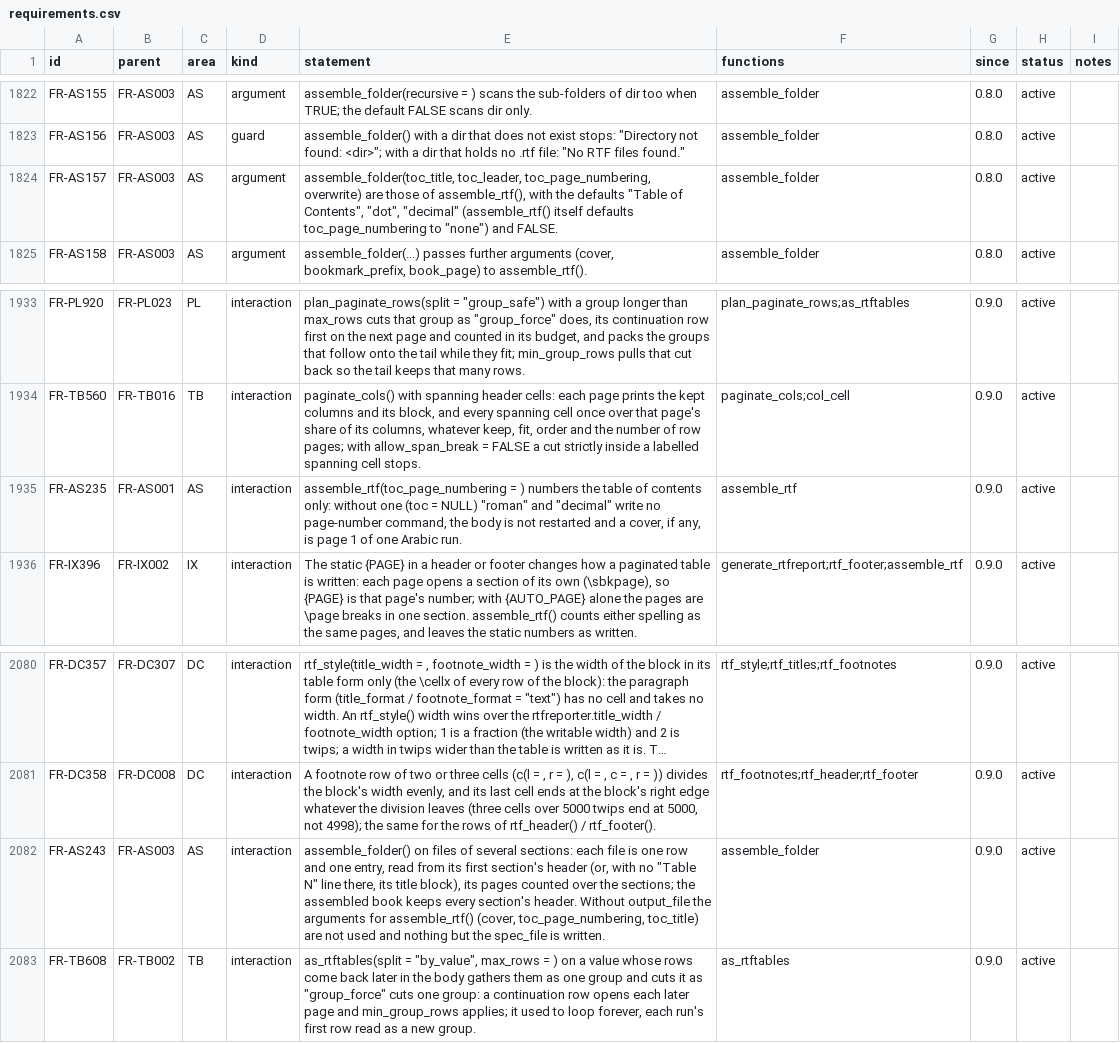
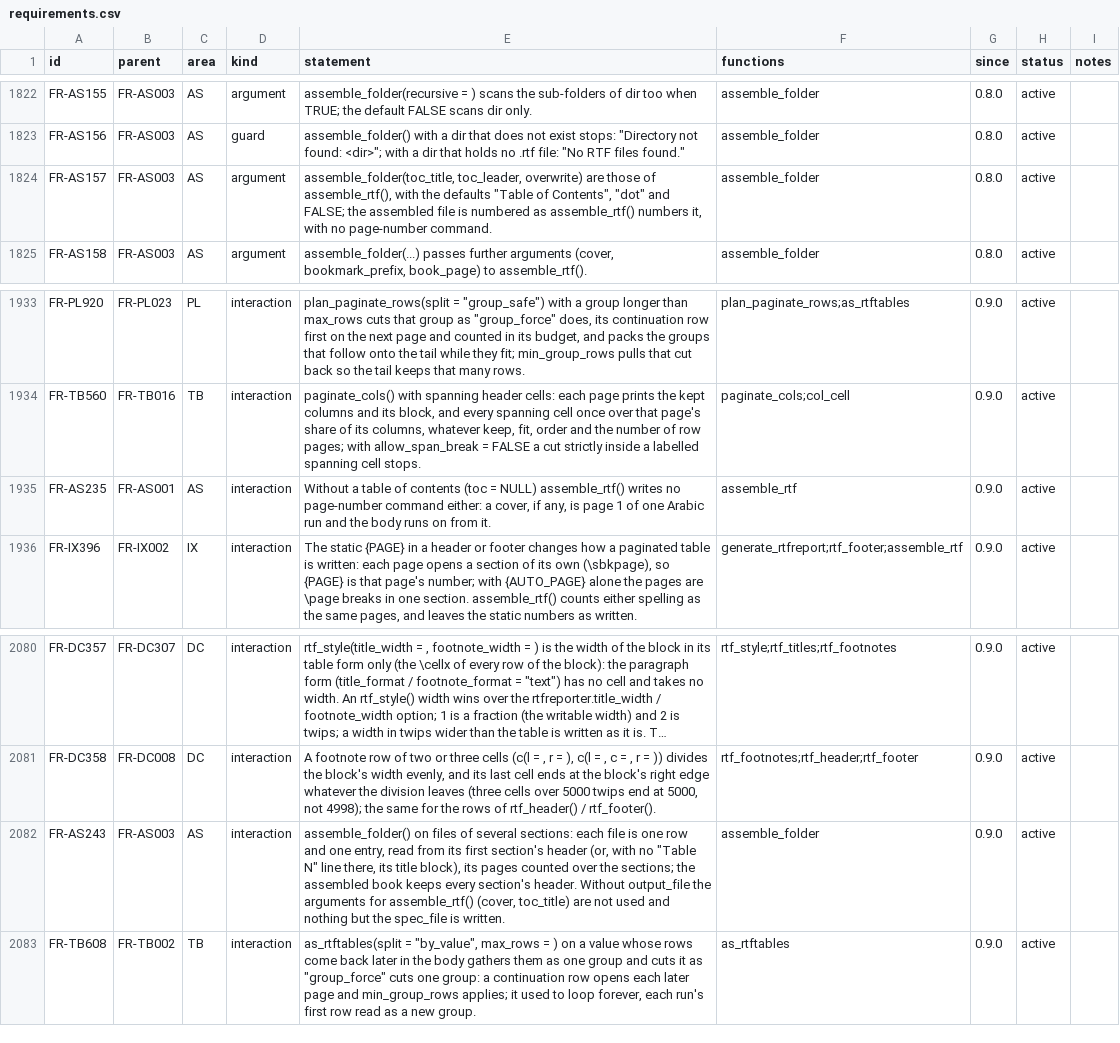
Before and after one commit to ichirio/rtfreporter, a CSV file: inst/validation/requirements.csv, drawn as a sheet; only a part is shown, gaps mark what is left out; long unchanged cells end in …; the diff covers the shown part only.

```diff
--- a/inst/validation/requirements.csv
+++ b/inst/validation/requirements.csv
@@ -1823,3 +1823,3 @@
 "FR-AS156","FR-AS003","AS","guard","assemble_folder() with a dir that does not exist stops: ""Directory not found: <dir>""; with a dir that holds no .rtf file: ""No RTF files found.""","assemble_folder","0.8.0","active",
-"FR-AS157","FR-AS003","AS","argument","assemble_folder(toc_title, toc_leader, toc_page_numbering, overwrite) are those of assemble_rtf(), with the defaults ""Table of Contents"", ""dot"", ""decimal"" (assemble_rtf() itself defaults toc_page_numbering to ""none"") and FALSE.","assemble_folder","0.8.0","active",
+"FR-AS157","FR-AS003","AS","argument","assemble_folder(toc_title, toc_leader, overwrite) are those of assemble_rtf(), with the defaults ""Table of Contents"", ""dot"" and FALSE; the assembled file is numbered as assemble_rtf() numbers it, with no page-number command.","assemble_folder","0.8.0","active",
 "FR-AS158","FR-AS003","AS","argument","assemble_folder(...) passes further arguments (cover, bookmark_prefix, book_page) to assemble_rtf().","assemble_folder","0.8.0","active",
@@ -1934,3 +1934,3 @@
 "FR-TB560","FR-TB016","TB","interaction","paginate_cols() with spanning header cells: each page prints the kept columns and its block, and every spanning cell once over that page's share of its columns, whatever keep, fit, order and the number of row pages; with allow_span_break = FALSE a cut strictly inside a labelled spanning cell stops.","paginate_cols;col_cell","0.9.0","active",
-"FR-AS235","FR-AS001","AS","interaction","assemble_rtf(toc_page_numbering = ) numbers the table of contents only: without one (toc = NULL) ""roman"" and ""decimal"" write no page-number command, the body is not restarted and a cover, if any, is page 1 of one Arabic run.","assemble_rtf","0.9.0","active",
+"FR-AS235","FR-AS001","AS","interaction","Without a table of contents (toc = NULL) assemble_rtf() writes no page-number command either: a cover, if any, is page 1 of one Arabic run and the body runs on from it.","assemble_rtf","0.9.0","active",
 "FR-IX396","FR-IX002","IX","interaction","The static {PAGE} in a header or footer changes how a paginated table is written: each page opens a section of its own (\sbkpage), so {PAGE} is that page's number; with {AUTO_PAGE} alone the pages are \page breaks in one section. assemble_rtf() counts either spelling as the same pages, and leaves the static numbers as written.","generate_rtfreport;rtf_footer;assemble_rtf","0.9.0","active",
@@ -2081,3 +2081,3 @@
 "FR-DC358","FR-DC008","DC","interaction","A footnote row of two or three cells (c(l = , r = ), c(l = , c = , r = )) divides the block's width evenly, and its last cell ends at the block's right edge whatever the division leaves (three cells over 5000 twips end at 5000, not 4998); the same for the rows of rtf_header() / rtf_footer().","rtf_footnotes;rtf_header;rtf_footer","0.9.0","active",
-"FR-AS243","FR-AS003","AS","interaction","assemble_folder() on files of several sections: each file is one row and one entry, read from its first section's header (or, with no ""Table N"" line there, its title block), its pages counted over the sections; the assembled book keeps every section's header.  Without output_file the arguments for assemble_rtf() (cover, toc_page_numbering, toc_title) are not used and nothing but the spec_file is written.","assemble_folder","0.9.0","active",
+"FR-AS243","FR-AS003","AS","interaction","assemble_folder() on files of several sections: each file is one row and one entry, read from its first section's header (or, with no ""Table N"" line there, its title block), its pages counted over the sections; the assembled book keeps every section's header.  Without output_file the arguments for assemble_rtf() (cover, toc_title) are not used and nothing but the spec_file is written.","assemble_folder","0.9.0","active",
 "FR-TB608","FR-TB002","TB","interaction","as_rtftables(split = ""by_value"", max_rows = ) on a value whose rows come back later in the body gathers them as one group and cuts it as ""group_force"" cuts one group: a continuation row opens each later page and min_group_rows applies; it used to loop forever, each run's first row read as a new group.","as_rtftables","0.9.0","active",
```
Also changed, not shown: 3 added rows and 14 edited cells elsewhere in this file, inst/validation/traceability_review.csv, 28 other files.
